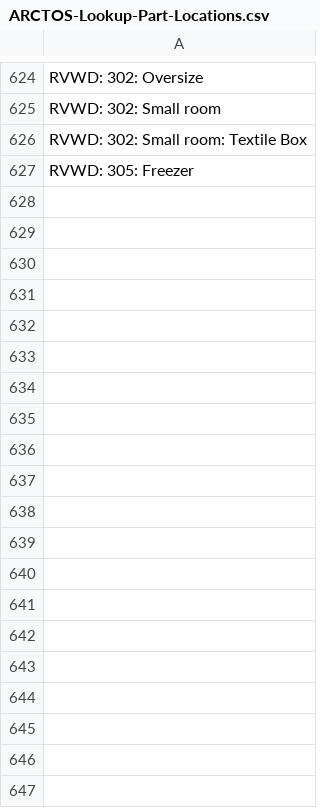
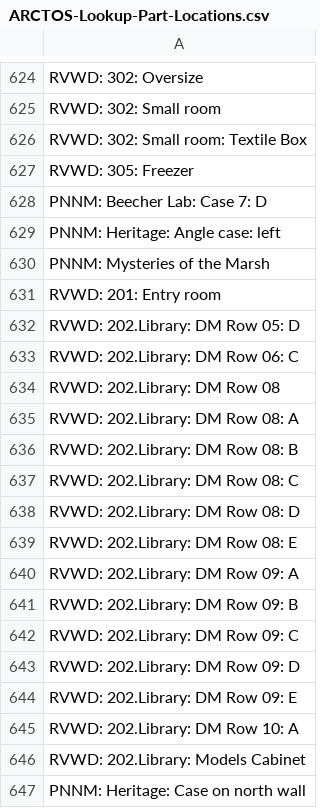
Before and after one commit to ChicagoAcademyofSciences/data-cleaning, a CSV file: ARCTOS-Lookup-Part-Locations.csv, drawn as a sheet; only a part is shown, gaps mark what is left out; the diff covers the shown part only.

Commit message:
added values
storage locations from HIST and MODEL collections added

```diff
--- a/ARCTOS-Lookup-Part-Locations.csv
+++ b/ARCTOS-Lookup-Part-Locations.csv
@@ -627 +627,21 @@ RVWD: 302: Small room: Textile Box
 RVWD: 305: Freezer
+PNNM: Beecher Lab: Case 7: D
+PNNM: Heritage: Angle case: left
+PNNM: Mysteries of the Marsh
+RVWD: 201: Entry room
+RVWD: 202.Library: DM Row 05: D
+RVWD: 202.Library: DM Row 06: C
+RVWD: 202.Library: DM Row 08
+RVWD: 202.Library: DM Row 08: A
+RVWD: 202.Library: DM Row 08: B
+RVWD: 202.Library: DM Row 08: C
+RVWD: 202.Library: DM Row 08: D
+RVWD: 202.Library: DM Row 08: E
+RVWD: 202.Library: DM Row 09: A
+RVWD: 202.Library: DM Row 09: B
+RVWD: 202.Library: DM Row 09: C
+RVWD: 202.Library: DM Row 09: D
+RVWD: 202.Library: DM Row 09: E
+RVWD: 202.Library: DM Row 10: A
+RVWD: 202.Library: Models Cabinet
+PNNM: Heritage: Case on north wall
```
Also changed, not shown: 28 added rows elsewhere in this file.
